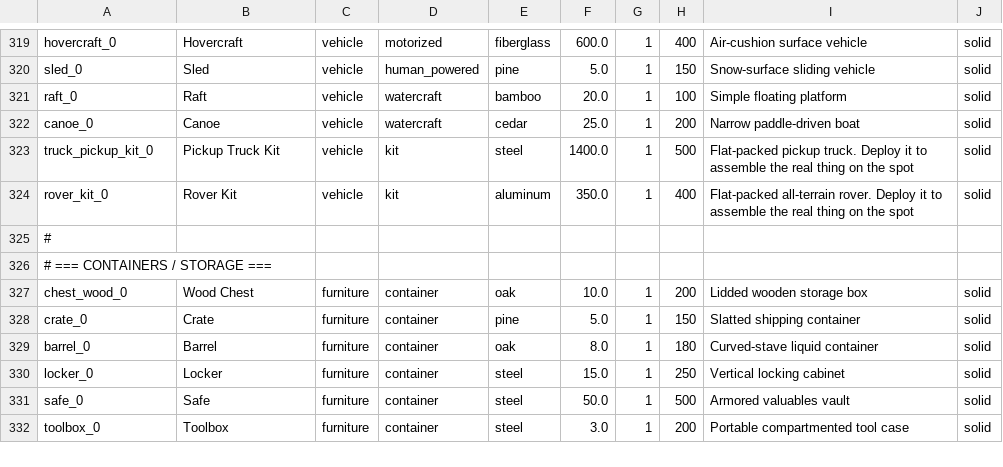
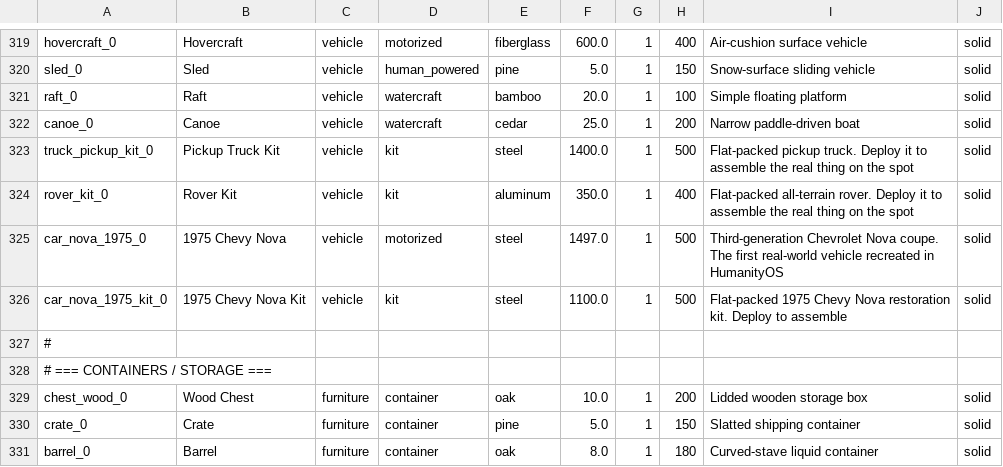
Before and after one commit to Shaostoul/Humanity, a CSV file: data/items.csv, drawn as a sheet; only a part is shown, gaps mark what is left out; the shorter side is filled out with more unchanged rows.

```diff
--- a/data/items.csv
+++ b/data/items.csv
@@ -324,2 +324,4 @@ truck_pickup_kit_0,Pickup Truck Kit,vehicle,kit,steel,1400.0,1,500,Flat-packed p
 rover_kit_0,Rover Kit,vehicle,kit,aluminum,350.0,1,400,Flat-packed all-terrain rover. Deploy it to assemble the real thing on the spot,solid
+car_nova_1975_0,1975 Chevy Nova,vehicle,motorized,steel,1497.0,1,500,Third-generation Chevrolet Nova coupe. The first real-world vehicle recreated in HumanityOS,solid
+car_nova_1975_kit_0,1975 Chevy Nova Kit,vehicle,kit,steel,1100.0,1,500,Flat-packed 1975 Chevy Nova restoration kit. Deploy to assemble,solid
 #
```
Also changed, not shown: 10 other files.
